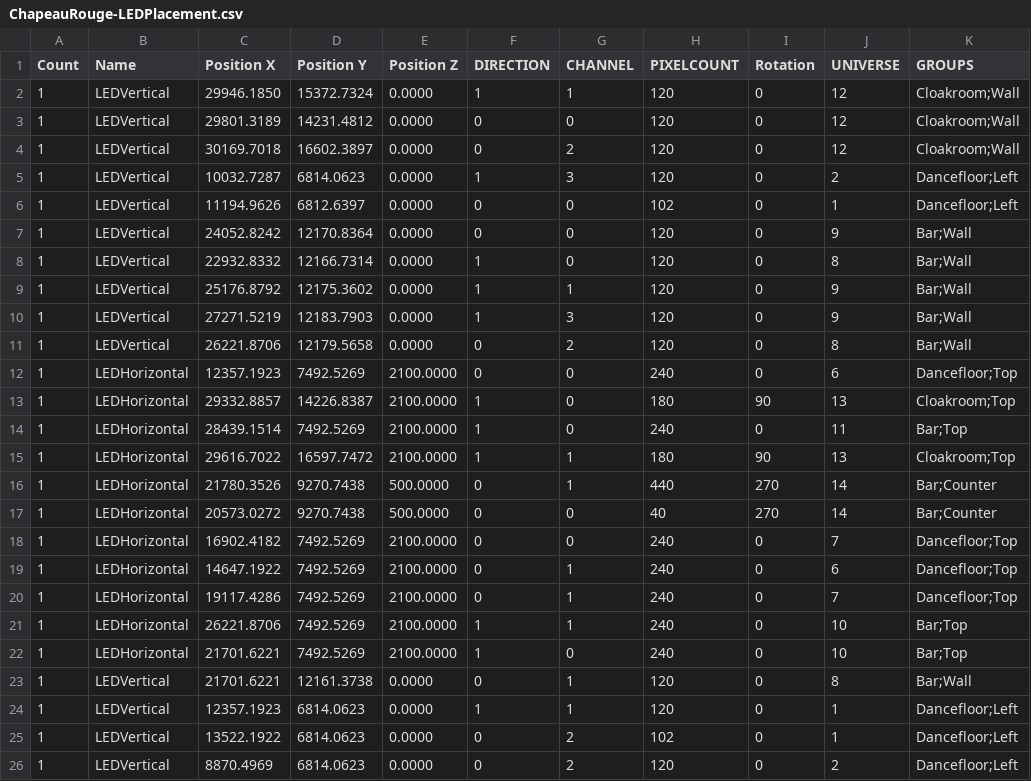
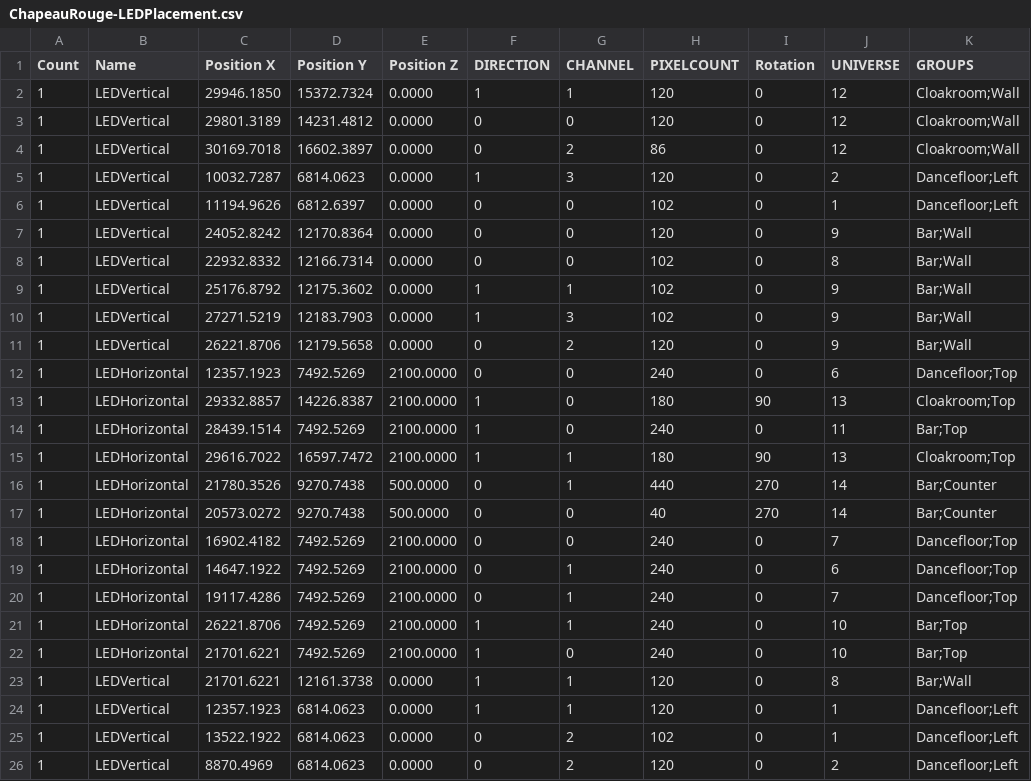
Before and after one commit to domjancik/scnq-schema, a CSV file: Resources/ChapeauRouge-LEDPlacement.csv, drawn as a sheet; only a part is shown.

Commit message:
Added OctoWS2811 output Fixed direction flag being ignored Fixed LED placement mapping Some new trees

```diff
--- a/Resources/ChapeauRouge-LEDPlacement.csv
+++ b/Resources/ChapeauRouge-LEDPlacement.csv
@@ -3,3 +3,3 @@
 1,LEDVertical,29801.3189,14231.4812,0.0000,0,0,120,0,12,Cloakroom;Wall
-1,LEDVertical,30169.7018,16602.3897,0.0000,0,2,120,0,12,Cloakroom;Wall
+1,LEDVertical,30169.7018,16602.3897,0.0000,0,2,86,0,12,Cloakroom;Wall
 1,LEDVertical,10032.7287,6814.0623,0.0000,1,3,120,0,2,Dancefloor;Left
@@ -7,6 +7,6 @@
 1,LEDVertical,24052.8242,12170.8364,0.0000,0,0,120,0,9,Bar;Wall
-1,LEDVertical,22932.8332,12166.7314,0.0000,1,0,120,0,8,Bar;Wall
-1,LEDVertical,25176.8792,12175.3602,0.0000,1,1,120,0,9,Bar;Wall
-1,LEDVertical,27271.5219,12183.7903,0.0000,1,3,120,0,9,Bar;Wall
-1,LEDVertical,26221.8706,12179.5658,0.0000,0,2,120,0,8,Bar;Wall
+1,LEDVertical,22932.8332,12166.7314,0.0000,0,0,102,0,8,Bar;Wall
+1,LEDVertical,25176.8792,12175.3602,0.0000,1,1,102,0,9,Bar;Wall
+1,LEDVertical,27271.5219,12183.7903,0.0000,1,3,102,0,9,Bar;Wall
+1,LEDVertical,26221.8706,12179.5658,0.0000,0,2,120,0,9,Bar;Wall
 1,LEDHorizontal,12357.1923,7492.5269,2100.0000,0,0,240,0,6,Dancefloor;Top
@@ -22,3 +22,3 @@
 1,LEDHorizontal,21701.6221,7492.5269,2100.0000,1,0,240,0,10,Bar;Top
-1,LEDVertical,21701.6221,12161.3738,0.0000,0,1,120,0,8,Bar;Wall
+1,LEDVertical,21701.6221,12161.3738,0.0000,1,1,120,0,8,Bar;Wall
 1,LEDVertical,12357.1923,6814.0623,0.0000,1,1,120,0,1,Dancefloor;Left
```
Also changed, not shown: 17 other files.
